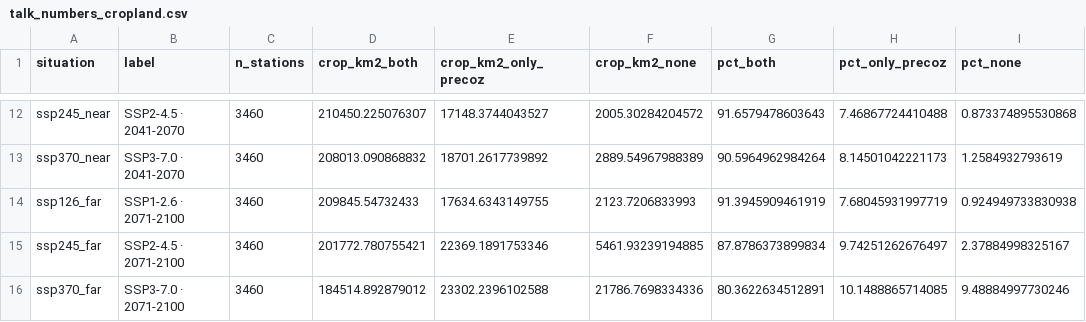
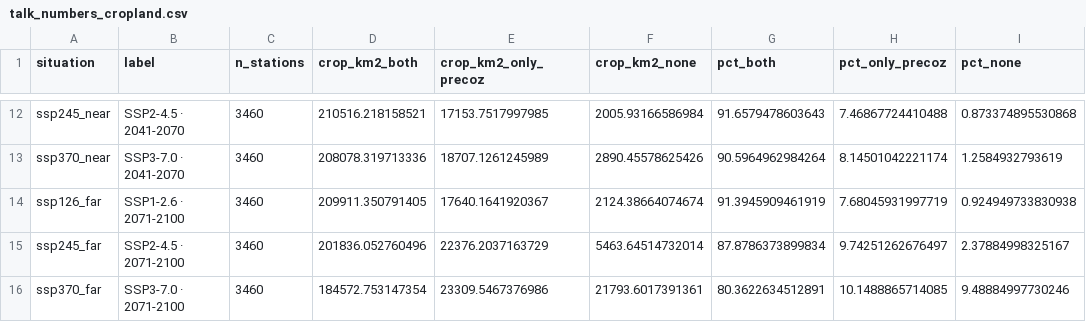
Before and after one commit to DanielGP121/plinius-apricot-winter-chill, a CSV file: 02_outputs/talk_numbers_cropland.csv, drawn as a sheet; only a part is shown, gaps mark what is left out; the diff covers the shown part only; the diff names each change by its address in the sheet, - before the commit and + after, or states it on an @@ line.

```diff
--- a/02_outputs/talk_numbers_cropland.csv
+++ b/02_outputs/talk_numbers_cropland.csv
-D12 (crop_km2_both): 210450.225076307
+D12 (crop_km2_both): 210516.218158521
-E12 (crop_km2_only_precoz): 17148.3744043527
+E12 (crop_km2_only_precoz): 17153.7517997985
-F12 (crop_km2_none): 2005.30284204572
+F12 (crop_km2_none): 2005.93166586984
-D13 (crop_km2_both): 208013.090868832
+D13 (crop_km2_both): 208078.319713336
-E13 (crop_km2_only_precoz): 18701.2617739892
+E13 (crop_km2_only_precoz): 18707.1261245989
-F13 (crop_km2_none): 2889.54967988389
+F13 (crop_km2_none): 2890.45578625426
-H13 (pct_only_precoz): 8.14501042221173
+H13 (pct_only_precoz): 8.14501042221174
-D14 (crop_km2_both): 209845.54732433
+D14 (crop_km2_both): 209911.350791405
-E14 (crop_km2_only_precoz): 17634.6343149755
+E14 (crop_km2_only_precoz): 17640.1641920367
-F14 (crop_km2_none): 2123.7206833993
+F14 (crop_km2_none): 2124.38664074674
-D15 (crop_km2_both): 201772.780755421
+D15 (crop_km2_both): 201836.052760496
-E15 (crop_km2_only_precoz): 22369.1891753346
+E15 (crop_km2_only_precoz): 22376.2037163729
-F15 (crop_km2_none): 5461.93239194885
+F15 (crop_km2_none): 5463.64514732014
-D16 (crop_km2_both): 184514.892879012
+D16 (crop_km2_both): 184572.753147354
-E16 (crop_km2_only_precoz): 23302.2396102588
+E16 (crop_km2_only_precoz): 23309.5467376986
-F16 (crop_km2_none): 21786.7698334336
+F16 (crop_km2_none): 21793.6017391361
```
Also changed, not shown: 32 edited cells elsewhere in this file, 02_outputs/cropland_threshold_check.csv, 02_outputs/cropland_threshold_sweep.csv, 40 other files.
